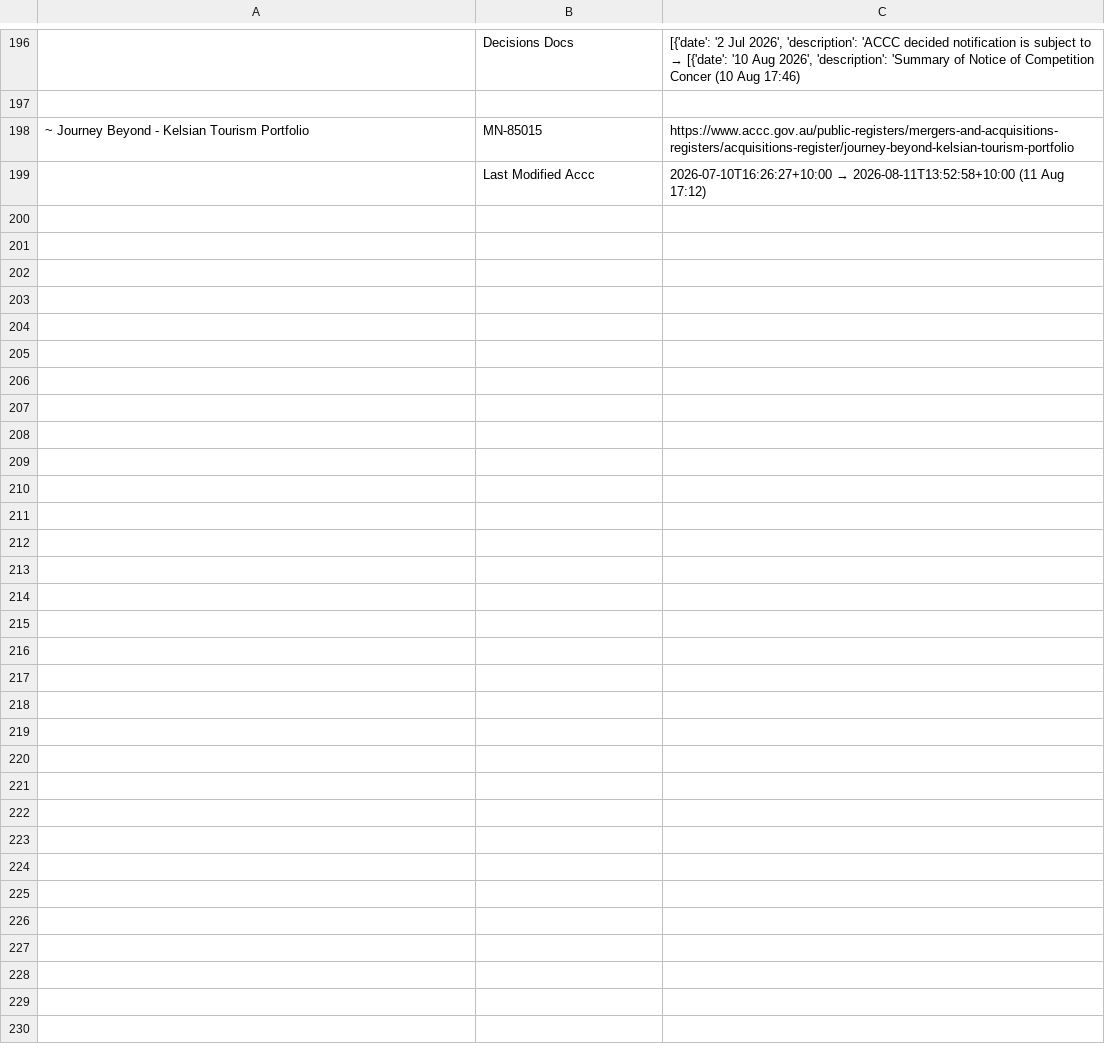
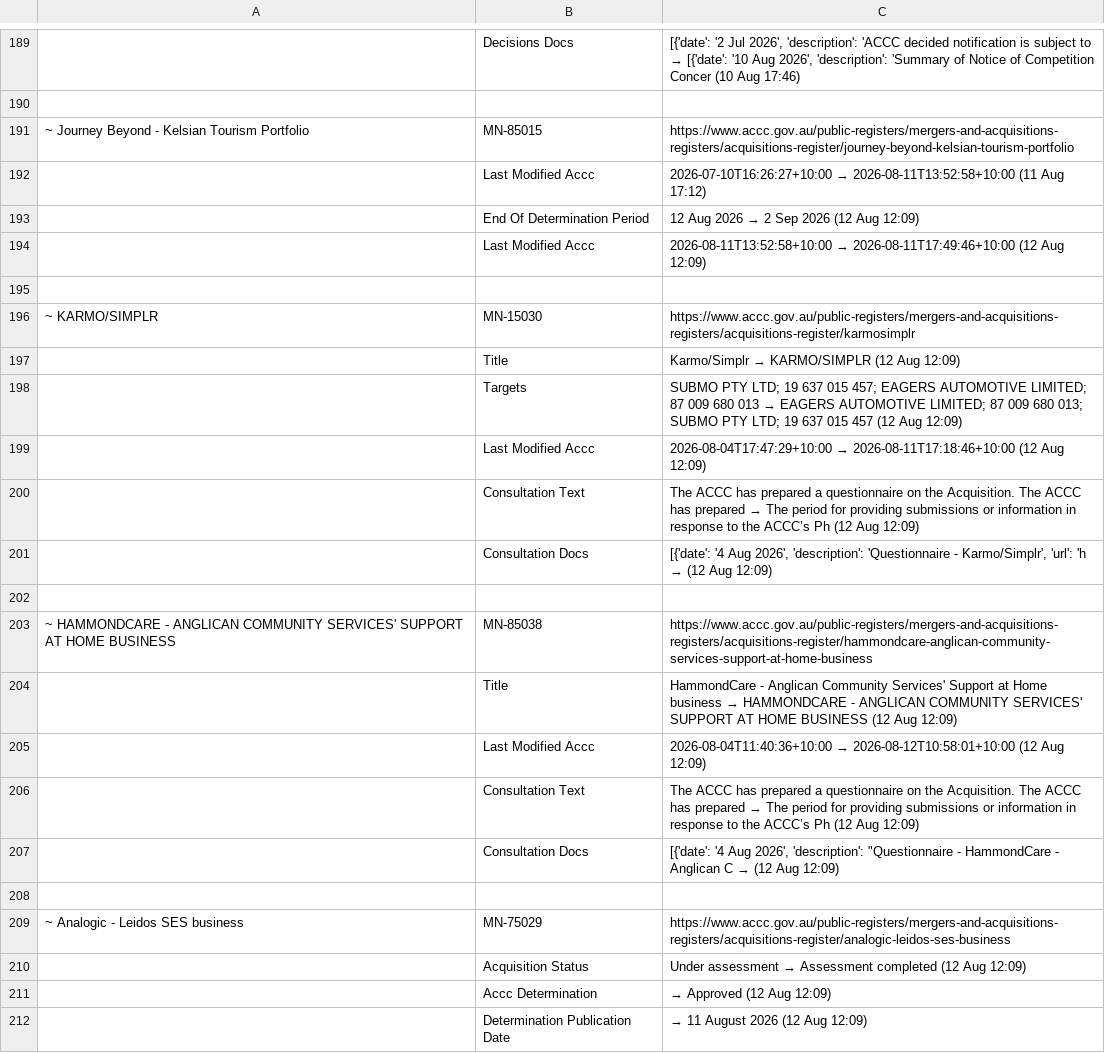
Before and after one commit to Test0112358/notification-check, a CSV file: data/status.csv, drawn as a sheet; only a part is shown, gaps mark what is left out; the diff covers the shown part only; the diff names each change by its address in the sheet, - before the commit and + after, or states it on an @@ line.

```diff
--- a/data/status.csv
+++ b/data/status.csv
+row 193:  | End Of Determination Period | 12 Aug 2026 → 2 Sep 2026 (12 Aug 12:09)
+row 194:  | Last Modified Accc | 2026-08-11T13:52:58+10:00 → 2026-08-11T17:49:46+10:00 (12 Aug 12:09)
+row 195: (empty)
@@ row 22 moved to row 196: ~ KARMO/SIMPLR @@
+row 197:  | Title | Karmo/Simplr → KARMO/SIMPLR (12 Aug 12:09)
+row 198:  | Targets | SUBMO PTY LTD; 19 637 015 457; EAGERS AUTOMOTIVE LIMITED; 87 009 680 013 → EAGERS AUTOMOTIVE LIMITED; 87 009 680 013; SUBMO PTY LTD; 19 637 015 457 (12 Aug 12:09)
+row 199:  | Last Modified Accc | 2026-08-04T17:47:29+10:00 → 2026-08-11T17:18:46+10:00 (12 Aug 12:09)
+row 200:  | Consultation Text | The ACCC has prepared a questionnaire on the Acquisition. The ACCC has prepared → The period for providing submissions or information in response to the ACCC’s Ph (12 Aug 12:09)
+row 201:  | Consultation Docs | [{'date': '4 Aug 2026', 'description': 'Questionnaire - Karmo/Simplr', 'url': 'h → (12 Aug 12:09)
+row 202: (empty)
@@ row 29 moved to row 203: ~ HAMMONDCARE - ANGLICAN COMMUNITY SERVI… @@
+row 204:  | Title | HammondCare - Anglican Community Services' Support at Home business → HAMMONDCARE - ANGLICAN COMMUNITY SERVICES' SUPPORT AT HOME BUSINESS (12 Aug 12:09)
+row 205:  | Last Modified Accc | 2026-08-04T11:40:36+10:00 → 2026-08-12T10:58:01+10:00 (12 Aug 12:09)
+row 206:  | Consultation Text | The ACCC has prepared a questionnaire on the Acquisition. The ACCC has prepared → The period for providing submissions or information in response to the ACCC’s Ph (12 Aug 12:09)
+row 207:  | Consultation Docs | [{'date': '4 Aug 2026', 'description': "Questionnaire - HammondCare - Anglican C → (12 Aug 12:09)
+row 208: (empty)
@@ row 35 moved to row 209: ~ Analogic - Leidos SES business @@
+row 210:  | Acquisition Status | Under assessment → Assessment completed (12 Aug 12:09)
+row 211:  | Accc Determination | → Approved (12 Aug 12:09)
+row 212:  | Determination Publication Date | → 11 August 2026 (12 Aug 12:09)
```
Also changed, not shown: 30 added rows, 22 removed rows, 1 moved row and 18 edited cells elsewhere in this file, data/register.csv, 5 other files.
